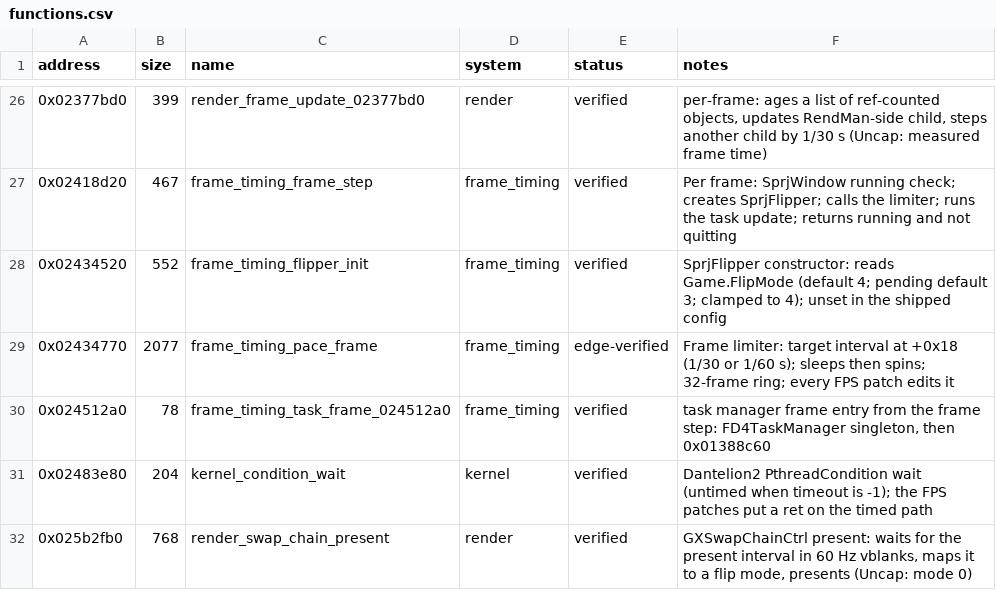
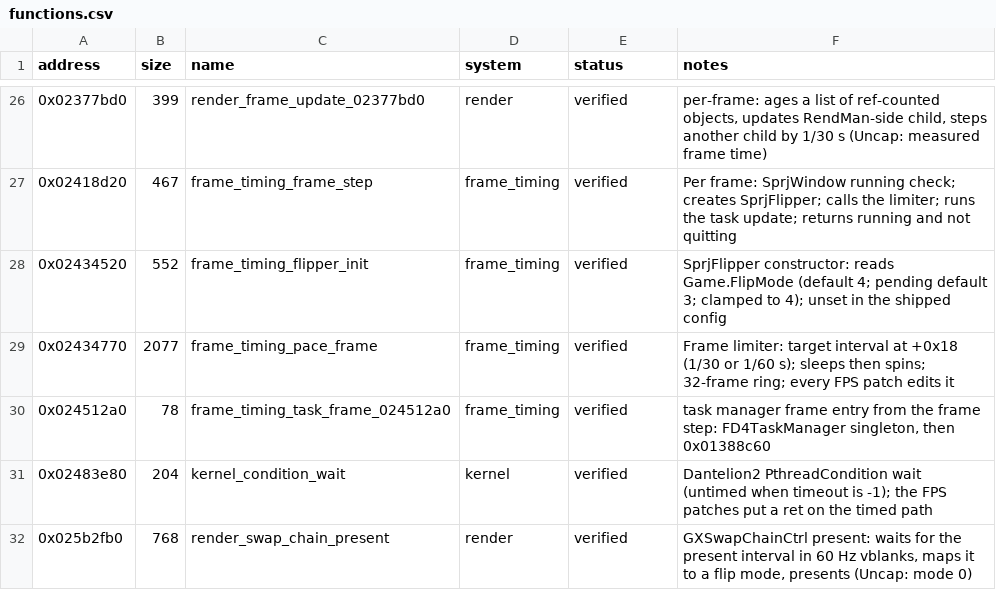
Before and after one commit to Yharnam-Hunters/byrgenwerth-site, a CSV file: data/functions.csv, drawn as a sheet; only a part is shown, gaps mark what is left out.

```diff
--- a/data/functions.csv
+++ b/data/functions.csv
@@ -28,3 +28,3 @@ address,size,name,system,status,notes
 0x02434520,552,frame_timing_flipper_init,frame_timing,verified,SprjFlipper constructor: reads Game.FlipMode (default 4; pending default 3; clamped to 4); unset in the shipped config
-0x02434770,2077,frame_timing_pace_frame,frame_timing,edge-verified,Frame limiter: target interval at +0x18 (1/30 or 1/60 s); sleeps then spins; 32-frame ring; every FPS patch edits it
+0x02434770,2077,frame_timing_pace_frame,frame_timing,verified,Frame limiter: target interval at +0x18 (1/30 or 1/60 s); sleeps then spins; 32-frame ring; every FPS patch edits it
 0x024512a0,78,frame_timing_task_frame_024512a0,frame_timing,verified,"task manager frame entry from the frame step: FD4TaskManager singleton, then 0x01388c60"
```
Also changed, not shown: 37 other files.
